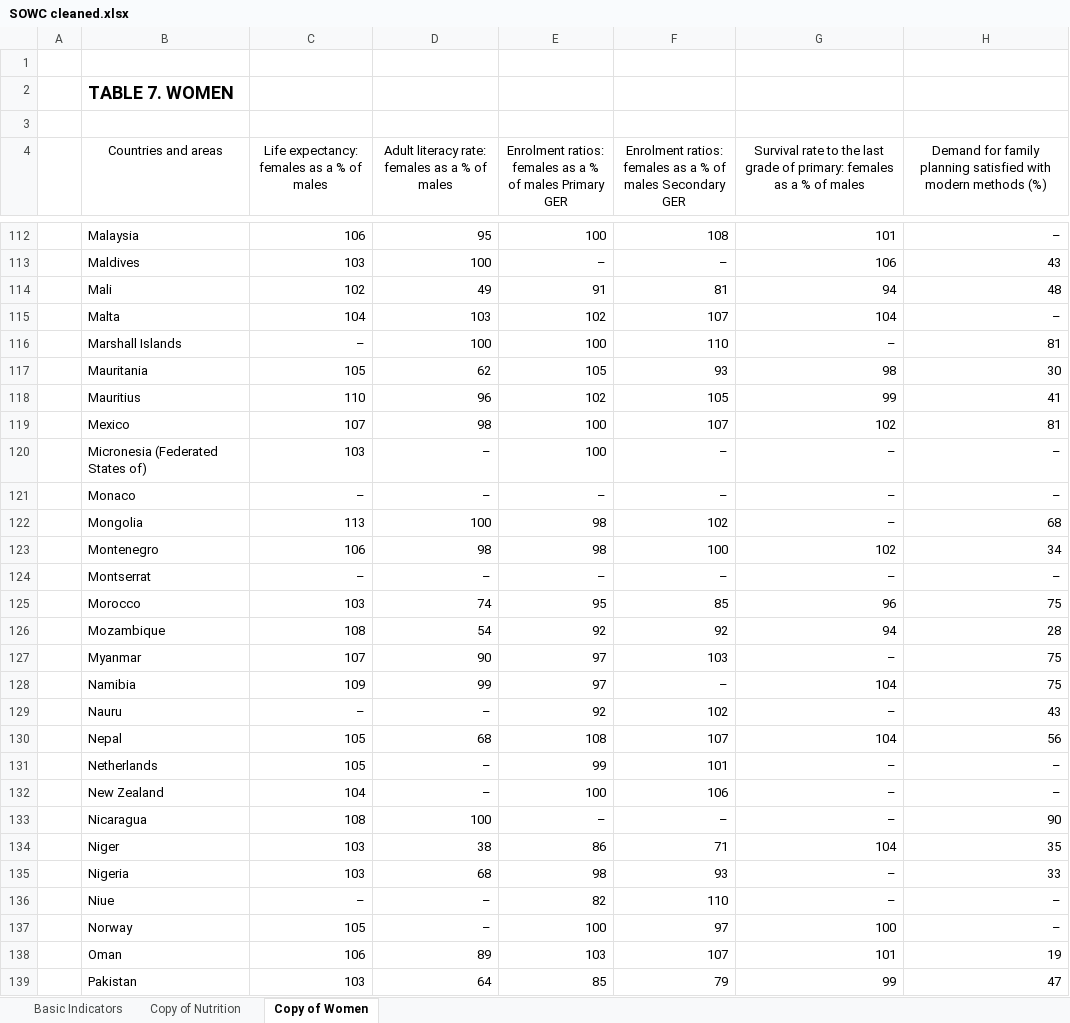
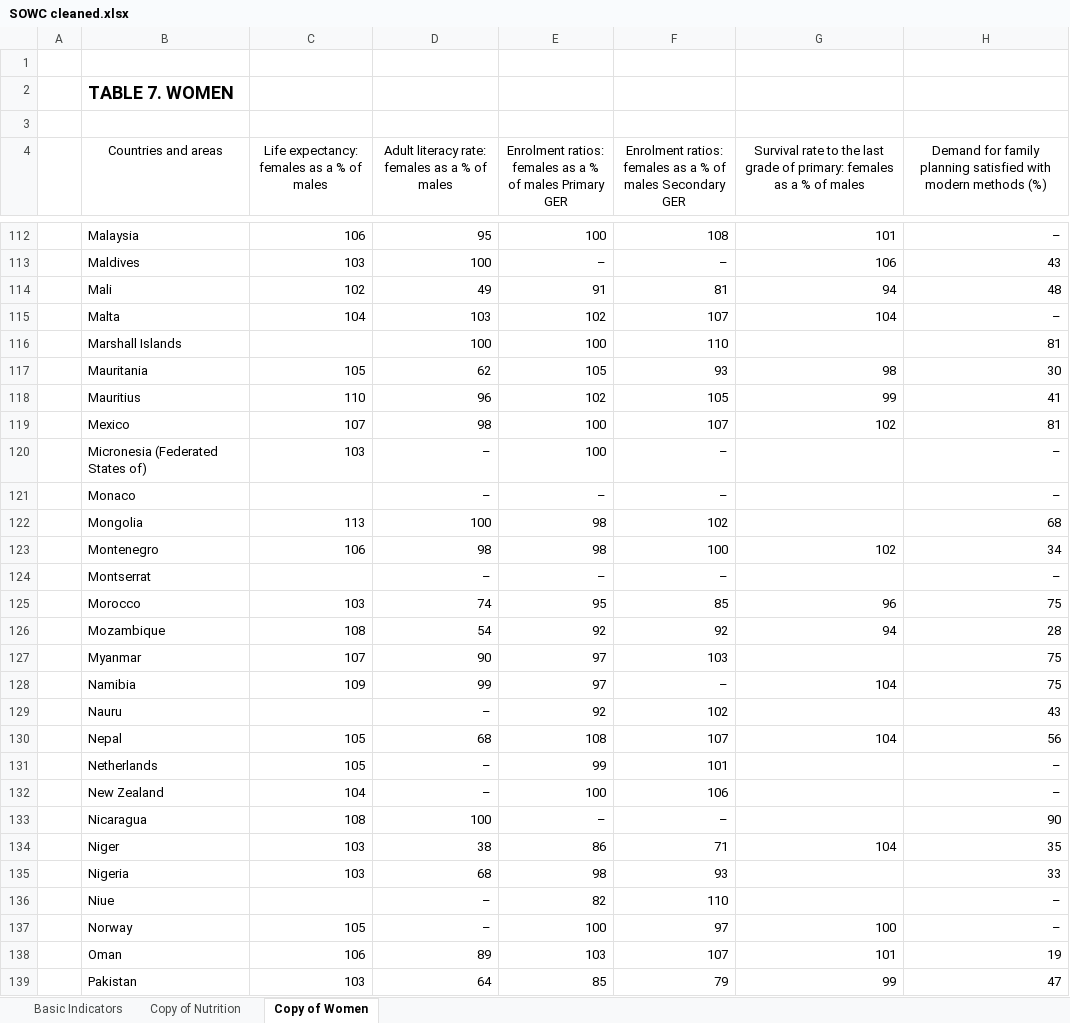
Before and after one commit to bigbbv/COSC_481-Major_Project, an Excel workbook: SOWC cleaned.xlsx, sheet Copy of Women, drawn as a sheet; only a part is shown, gaps mark what is left out; values as stored, in another font and other column widths than the file's, no borders; charts and pictures not drawn; the diff covers the shown part only; the diff names each change by its address in the sheet, - before the commit and + after, or states it on an @@ line.

Commit message:
Update SOWC cleaned.xlsx

```diff
--- a/SOWC cleaned.xlsx (sheet Copy of Women)
+++ b/SOWC cleaned.xlsx (sheet Copy of Women)
-C116: –
+C116: (empty)
-G116: –
+G116: (empty)
-G120:G122: –
+G120:G122: (empty)
-C121: –
+C121: (empty)
-C124: –
+C124: (empty)
-G124: –
+G124: (empty)
-G127: –
+G127: (empty)
-C129: –
+C129: (empty)
-G129: –
+G129: (empty)
-G131:G133: –
+G131:G133: (empty)
-G135:G136: –
+G135:G136: (empty)
-C136: –
+C136: (empty)
```
Also changed, not shown: 66 edited cells elsewhere in this sheet, charts or pictures.
